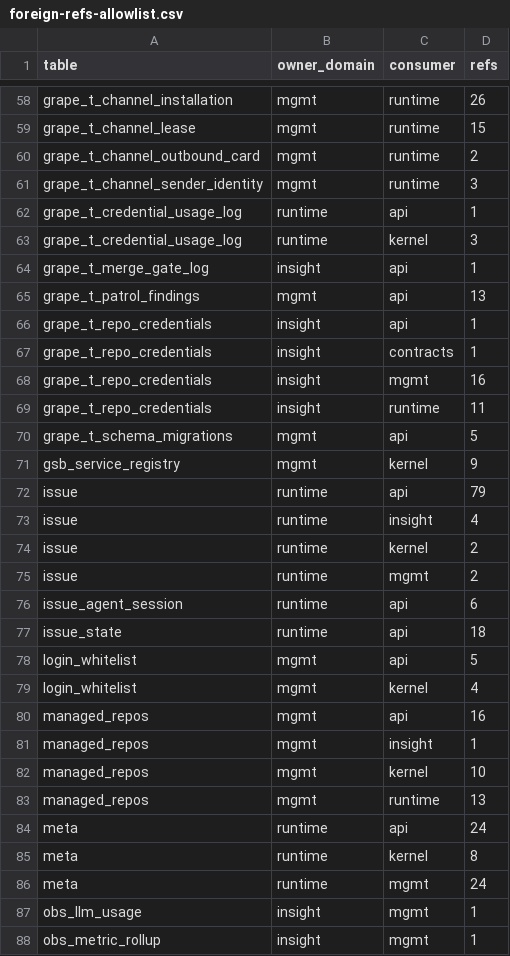
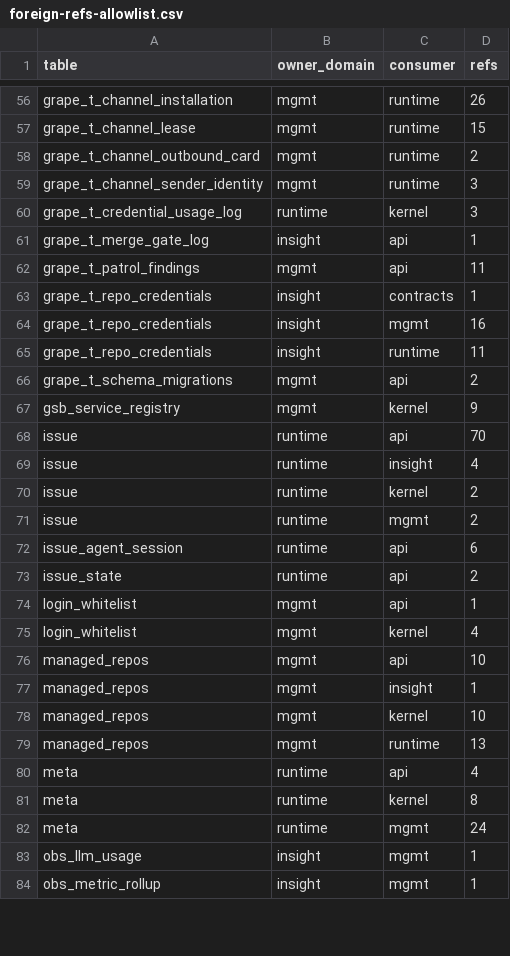
Before and after one commit to grape-dev/grape, a CSV file: docs/weekly-11/foreign-refs-allowlist.csv, drawn as a sheet; only a part is shown, gaps mark what is left out; the diff covers the shown part only.

Commit message:
refactor(schema): split db_setup migrations into per-domain modules (-313 cross refs)
Migration SQL that only touches one domain's tables now lives in src/domains/<domain>/migrations_ddl.py, keeping execution order through in-place tuple expansion; statements that span domains stay in db_setup for the interface pass. Equivalence checked by rebuilding an empty sqlite database: 98 tables with identical column lists, arch/contracts/scripts tests 158 passed, and the three-instance rehearsal loop still reports zero runtime failures. Ratchet baseline tightened from 1207 to 894 refs.

```diff
--- a/docs/weekly-11/foreign-refs-allowlist.csv
+++ b/docs/weekly-11/foreign-refs-allowlist.csv
@@ -61,7 +59,5 @@ grape_t_channel_outbound_card,mgmt,runtime,2
 grape_t_channel_sender_identity,mgmt,runtime,3
-grape_t_credential_usage_log,runtime,api,1
 grape_t_credential_usage_log,runtime,kernel,3
 grape_t_merge_gate_log,insight,api,1
-grape_t_patrol_findings,mgmt,api,13
-grape_t_repo_credentials,insight,api,1
+grape_t_patrol_findings,mgmt,api,11
 grape_t_repo_credentials,insight,contracts,1
@@ -69,5 +65,5 @@ grape_t_repo_credentials,insight,mgmt,16
 grape_t_repo_credentials,insight,runtime,11
-grape_t_schema_migrations,mgmt,api,5
+grape_t_schema_migrations,mgmt,api,2
 gsb_service_registry,mgmt,kernel,9
-issue,runtime,api,79
+issue,runtime,api,70
 issue,runtime,insight,4
@@ -76,6 +72,6 @@ issue,runtime,mgmt,2
 issue_agent_session,runtime,api,6
-issue_state,runtime,api,18
-login_whitelist,mgmt,api,5
+issue_state,runtime,api,2
+login_whitelist,mgmt,api,1
 login_whitelist,mgmt,kernel,4
-managed_repos,mgmt,api,16
+managed_repos,mgmt,api,10
 managed_repos,mgmt,insight,1
@@ -83,3 +79,3 @@ managed_repos,mgmt,kernel,10
 managed_repos,mgmt,runtime,13
-meta,runtime,api,24
+meta,runtime,api,4
 meta,runtime,kernel,8
```
Also changed, not shown: 11 removed rows and 21 edited cells elsewhere in this file, 6 other files.
